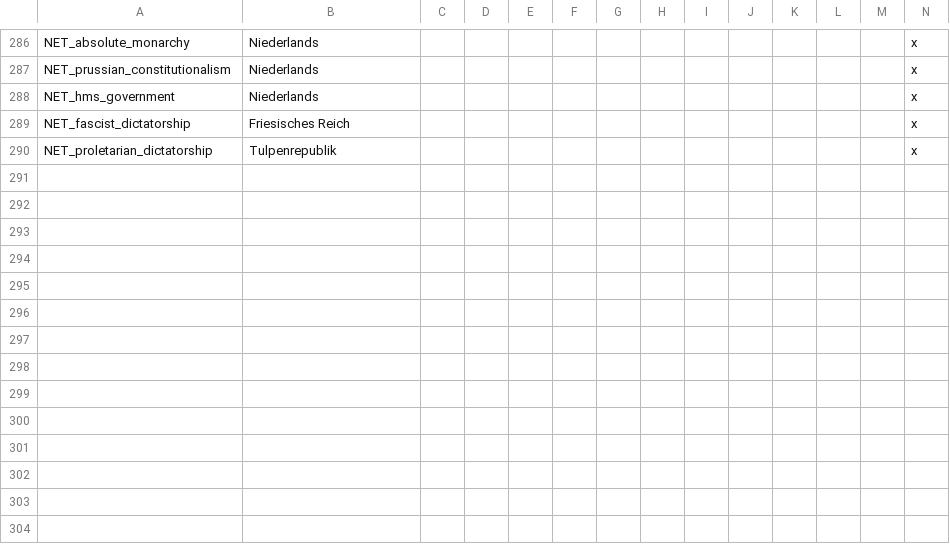
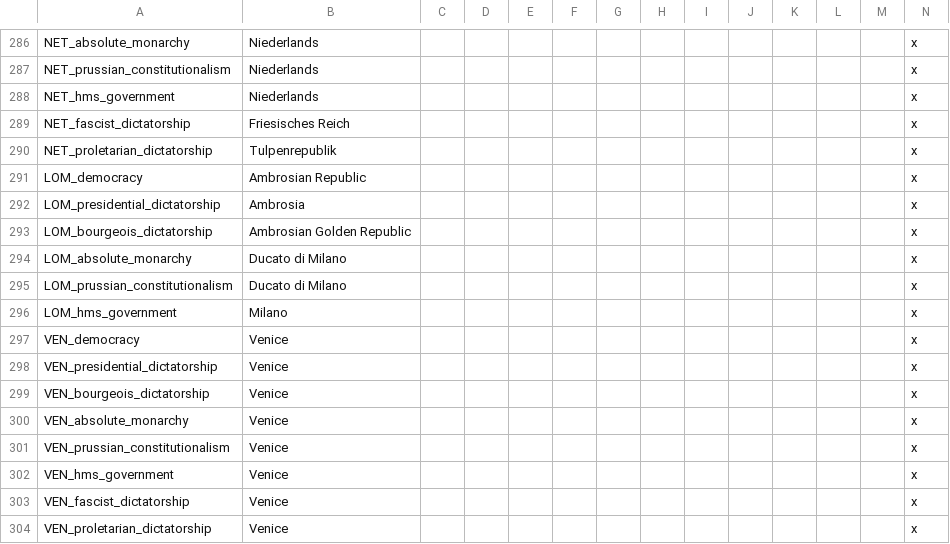
Before and after one commit to marselosgcc/The-Eastern-Brotherhood-Mod, a CSV file: ABC/localisation/ModManeiro_Countries.csv, drawn as a sheet; only a part is shown, gaps mark what is left out; rows hold the shown columns only; the diff names each change by its address in the sheet, - before the commit and + after, or states it on an @@ line.

```diff
--- a/ABC/localisation/ModManeiro_Countries.csv
+++ b/ABC/localisation/ModManeiro_Countries.csv
+row 291: LOM_democracy | Ambrosian Republic |  |  |  |  |  |  |  |  |  |  |  | x
+row 292: LOM_presidential_dictatorship | Ambrosia |  |  |  |  |  |  |  |  |  |  |  | x
+row 293: LOM_bourgeois_dictatorship | Ambrosian Golden Republic |  |  |  |  |  |  |  |  |  |  |  | x
+row 294: LOM_absolute_monarchy | Ducato di Milano |  |  |  |  |  |  |  |  |  |  |  | x
+row 295: LOM_prussian_constitutionalism | Ducato di Milano |  |  |  |  |  |  |  |  |  |  |  | x
+row 296: LOM_hms_government | Milano |  |  |  |  |  |  |  |  |  |  |  | x
+row 297: VEN_democracy | Venice |  |  |  |  |  |  |  |  |  |  |  | x
+row 298: VEN_presidential_dictatorship | Venice |  |  |  |  |  |  |  |  |  |  |  | x
+row 299: VEN_bourgeois_dictatorship | Venice |  |  |  |  |  |  |  |  |  |  |  | x
+row 300: VEN_absolute_monarchy | Venice |  |  |  |  |  |  |  |  |  |  |  | x
+row 301: VEN_prussian_constitutionalism | Venice |  |  |  |  |  |  |  |  |  |  |  | x
+row 302: VEN_hms_government | Venice |  |  |  |  |  |  |  |  |  |  |  | x
+row 303: VEN_fascist_dictatorship | Venice |  |  |  |  |  |  |  |  |  |  |  | x
+row 304: VEN_proletarian_dictatorship | Venice |  |  |  |  |  |  |  |  |  |  |  | x
```
Also changed, not shown: ABC/localisation/00_HPM_countries.csv, 26 other files.
